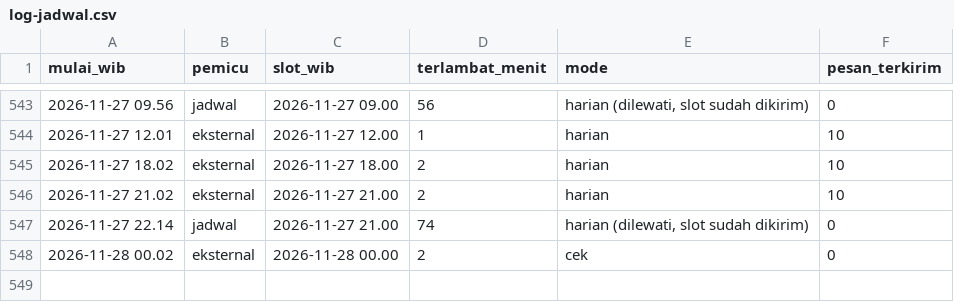
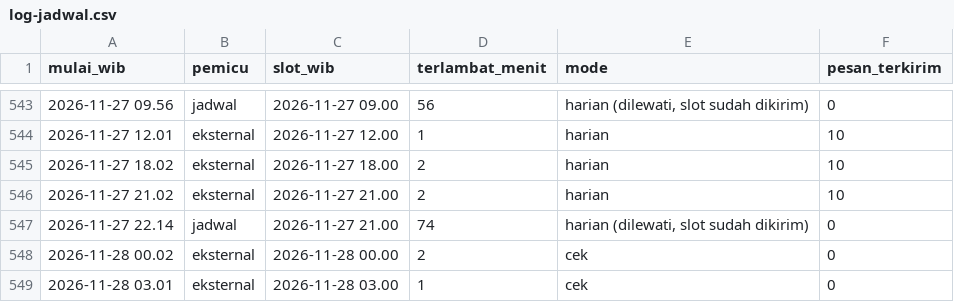
Before and after one commit to alihabiebie/JagaUdaraBot, a CSV file: jaga-udara-bot/state/log-jadwal.csv, drawn as a sheet; only a part is shown, gaps mark what is left out.

```diff
--- a/jaga-udara-bot/state/log-jadwal.csv
+++ b/jaga-udara-bot/state/log-jadwal.csv
@@ -548 +548,2 @@ mulai_wib,pemicu,slot_wib,terlambat_menit,mode,pesan_terkirim
 2026-11-28 00.02,eksternal,2026-11-28 00.00,2,cek,0
+2026-11-28 03.01,eksternal,2026-11-28 03.00,1,cek,0
```
Also changed, not shown: 16 other files.
